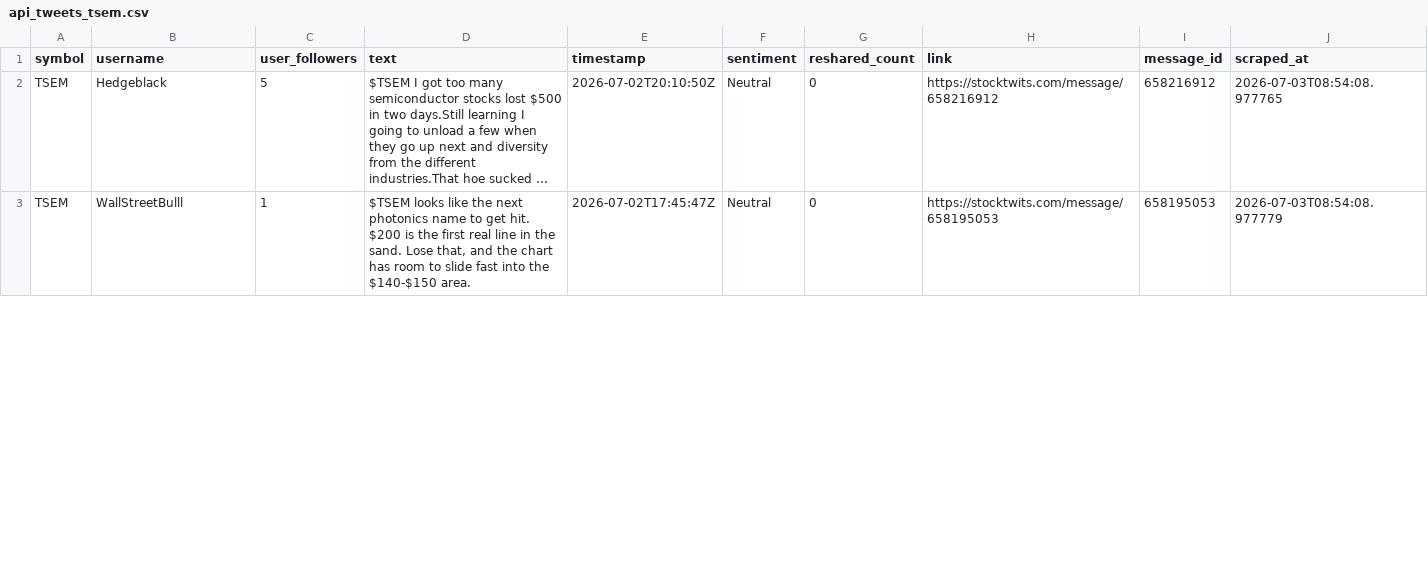
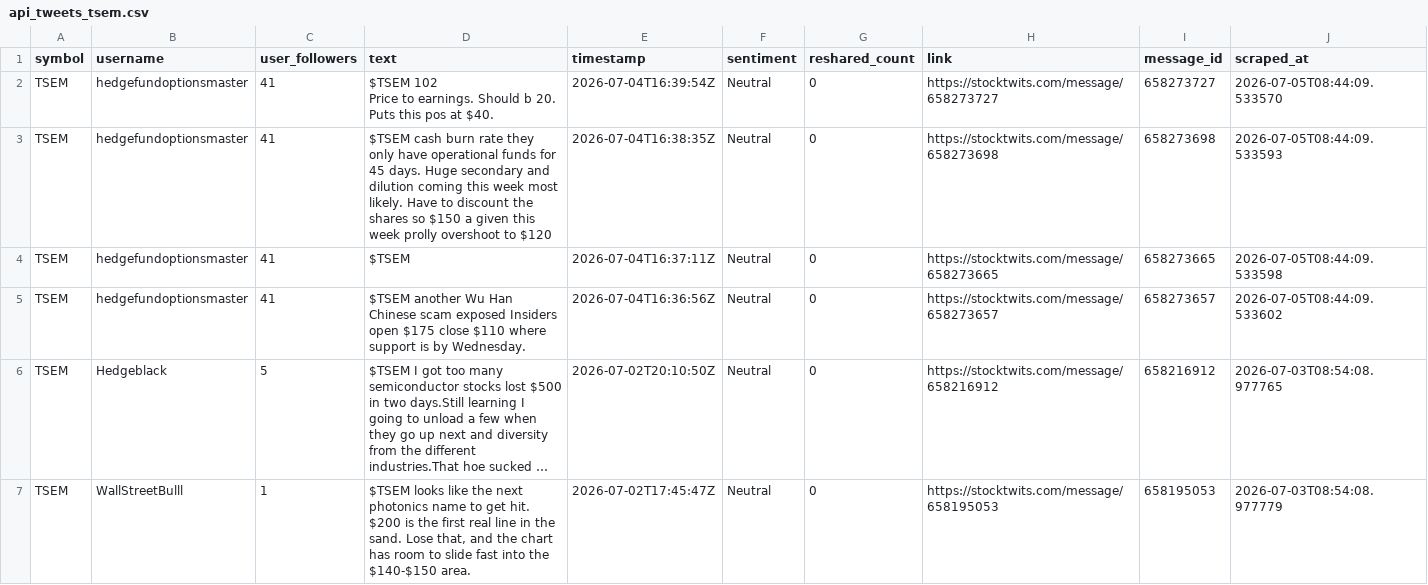
Before and after one commit to ashleyhu3/rays-research, a CSV file: stocktwits/Stocktwits-Scraper-main/data/api_tweets_tsem.csv, drawn as a sheet; only a part is shown; long unchanged cells end in …; ↵ is a line break in a cell; the diff names each change by its address in the sheet, - before the commit and + after, or states it on an @@ line.

```diff
--- a/stocktwits/Stocktwits-Scraper-main/data/api_tweets_tsem.csv
+++ b/stocktwits/Stocktwits-Scraper-main/data/api_tweets_tsem.csv
+row 2: TSEM | hedgefundoptionsmaster | 41 | $TSEM 102 ↵ Price to earnings. Should b 20. Puts this pos at $40. | 2026-07-04T16:39:54Z | Neutral | 0 | https://stocktwits.com/message/658273727 | 658273727 | 2026-07-05T08:44:09.533570
+row 3: TSEM | hedgefundoptionsmaster | 41 | $TSEM cash burn rate they only have operational funds for 45 days. Huge secondary and dilution coming this week most likely. Have to discount the shares so $150 a given this week prolly overshoot to $120 | 2026-07-04T16:38:35Z | Neutral | 0 | https://stocktwits.com/message/658273698 | 658273698 | 2026-07-05T08:44:09.533593
+row 4: TSEM | hedgefundoptionsmaster | 41 | $TSEM | 2026-07-04T16:37:11Z | Neutral | 0 | https://stocktwits.com/message/658273665 | 658273665 | 2026-07-05T08:44:09.533598
+row 5: TSEM | hedgefundoptionsmaster | 41 | $TSEM another Wu Han Chinese scam exposed Insiders open $175 close $110 where support is by Wednesday. | 2026-07-04T16:36:56Z | Neutral | 0 | https://stocktwits.com/message/658273657 | 658273657 | 2026-07-05T08:44:09.533602
```
Also changed, not shown: stocktwits/Stocktwits-Scraper-main/data/api_tweets_aph.csv, stocktwits/Stocktwits-Scraper-main/data/api_tweets_cien.csv, 9 other files.
